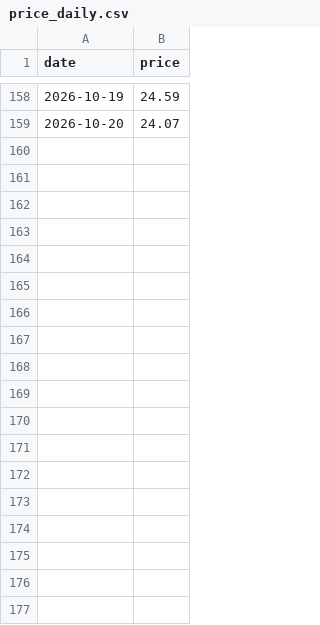
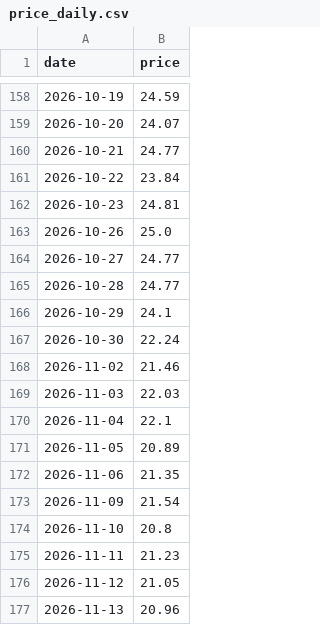
Before and after one commit to Hya-cinthus/special_situation, a CSV file: situations/rvi_robinhood/data/processed/price_daily.csv, drawn as a sheet; only a part is shown, gaps mark what is left out; the diff names each change by its address in the sheet, - before the commit and + after, or states it on an @@ line.

```diff
--- a/situations/rvi_robinhood/data/processed/price_daily.csv
+++ b/situations/rvi_robinhood/data/processed/price_daily.csv
+row 160: 2026-10-21 | 24.77
+row 161: 2026-10-22 | 23.84
+row 162: 2026-10-23 | 24.81
+row 163: 2026-10-26 | 25.0
+row 164: 2026-10-27 | 24.77
+row 165: 2026-10-28 | 24.77
+row 166: 2026-10-29 | 24.1
+row 167: 2026-10-30 | 22.24
+row 168: 2026-11-02 | 21.46
+row 169: 2026-11-03 | 22.03
+row 170: 2026-11-04 | 22.1
+row 171: 2026-11-05 | 20.89
+row 172: 2026-11-06 | 21.35
+row 173: 2026-11-09 | 21.54
+row 174: 2026-11-10 | 20.8
+row 175: 2026-11-11 | 21.23
+row 176: 2026-11-12 | 21.05
+row 177: 2026-11-13 | 20.96
```
Also changed, not shown: situations/agix_kraneshares/data/processed/price_daily.csv, situations/arkvx_arkventure/data/processed/price_daily.csv, 48 other files.
